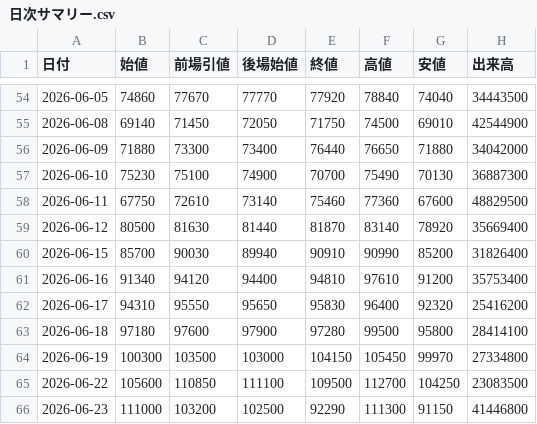
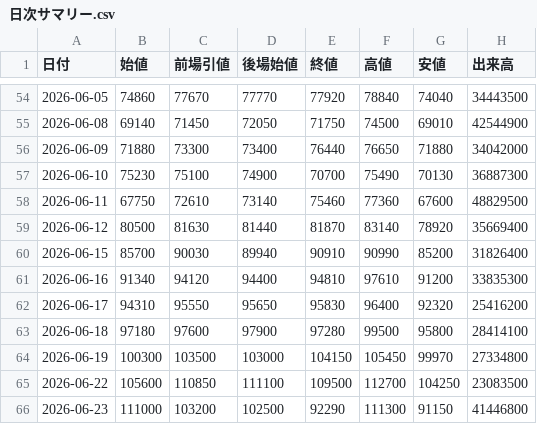
Before and after one commit to yayuta417/kioxia-stock-data, a CSV file: 日次サマリー.csv, drawn as a sheet; only a part is shown, gaps mark what is left out.

```diff
--- a/日次サマリー.csv
+++ b/日次サマリー.csv
@@ -60,3 +60,3 @@
 2026-06-15,85700,90030,89940,90910,90990,85200,31826400
-2026-06-16,91340,94120,94400,94810,97610,91200,35753400
+2026-06-16,91340,94120,94400,94810,97610,91200,33835300
 2026-06-17,94310,95550,95650,95830,96400,92320,25416200
```
Also changed, not shown: 6 other files.
